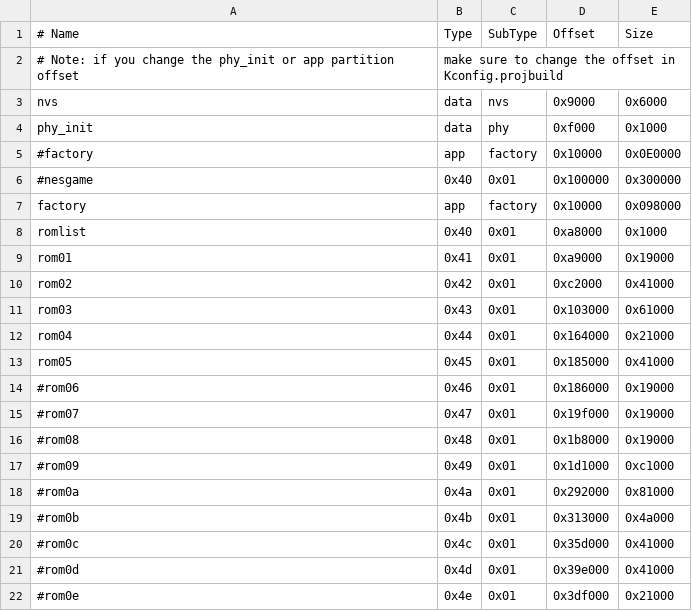
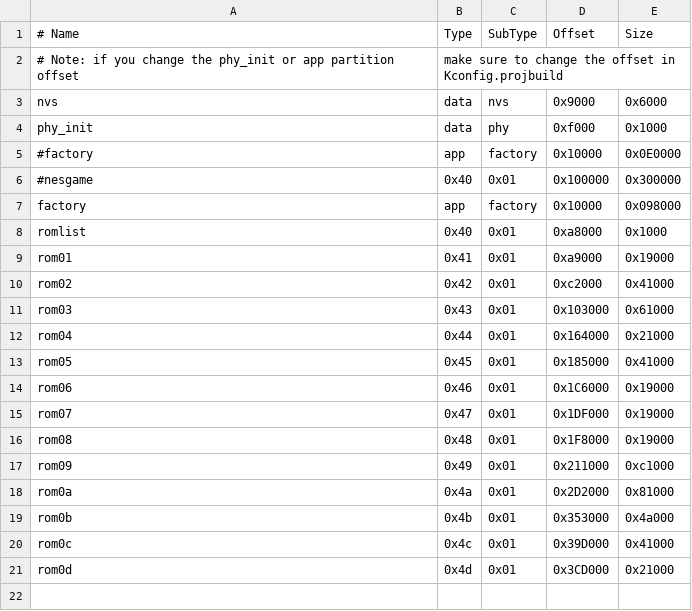
Before and after one commit to pebri86/esplay-nes, a CSV file: partitions.csv, drawn as a sheet; the diff names each change by its address in the sheet, - before the commit and + after, or states it on an @@ line.

Commit message:
update partition layout

```diff
--- a/partitions.csv
+++ b/partitions.csv
-A14 (# Name): #rom06
+A14 (# Name): rom06
-D14 (Offset): 0x186000
+D14 (Offset): 0x1C6000
-A15 (# Name): #rom07
+A15 (# Name): rom07
-D15 (Offset): 0x19f000
+D15 (Offset): 0x1DF000
-A16 (# Name): #rom08
+A16 (# Name): rom08
-D16 (Offset): 0x1b8000
+D16 (Offset): 0x1F8000
-A17 (# Name): #rom09
+A17 (# Name): rom09
-D17 (Offset): 0x1d1000
+D17 (Offset): 0x211000
-A18 (# Name): #rom0a
+A18 (# Name): rom0a
-D18 (Offset): 0x292000
+D18 (Offset): 0x2D2000
-A19 (# Name): #rom0b
+A19 (# Name): rom0b
-D19 (Offset): 0x313000
+D19 (Offset): 0x353000
-A20 (# Name): #rom0c
+A20 (# Name): rom0c
-D20 (Offset): 0x35d000
+D20 (Offset): 0x39D000
-A21 (# Name): #rom0d
+A21 (# Name): rom0d
-D21 (Offset): 0x39e000
+D21 (Offset): 0x3CD000
-E21 (Size): 0x41000
+E21 (Size): 0x21000
-row 22: #rom0e | 0x4e | 0x01 | 0x3df000 | 0x21000
```
Also changed, not shown: 5 other files.
